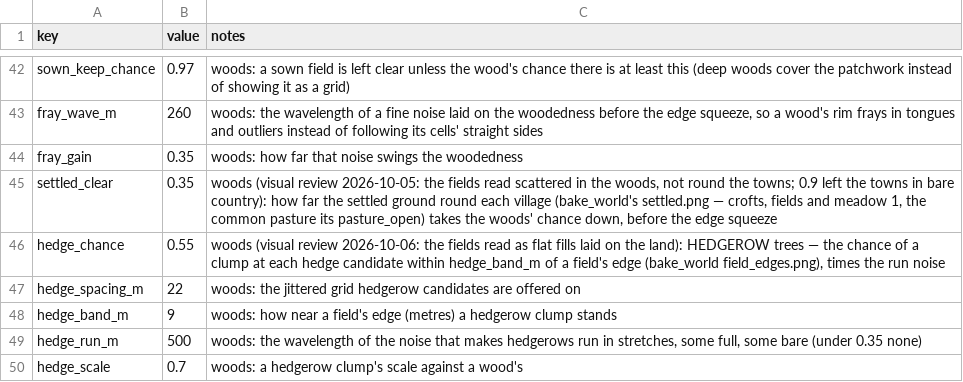
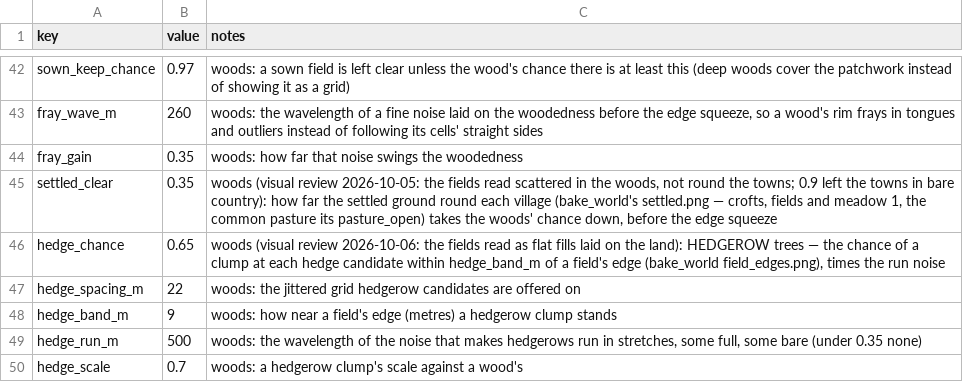
Before and after one commit to samuelzhang1201/game_design, a CSV file: data/screens/map3d/map3d_trees.csv, drawn as a sheet; only a part is shown, gaps mark what is left out.

```diff
--- a/data/screens/map3d/map3d_trees.csv
+++ b/data/screens/map3d/map3d_trees.csv
@@ -45,3 +45,3 @@ fray_gain,0.35,woods: how far that noise swings the woodedness
 settled_clear,0.35,"woods (visual review 2026-10-05: the fields read scattered in the woods, not round the towns; 0.9 left the towns in bare country): how far the settled ground round each village (bake_world's settled.png — crofts, fields and meadow 1, the common pasture its pasture_open) takes the woods' chance down, before the edge squeeze"
-hedge_chance,0.55,"woods (visual review 2026-10-06: the fields read as flat fills laid on the land): HEDGEROW trees — the chance of a clump at each hedge candidate within hedge_band_m of a field's edge (bake_world field_edges.png), times the run noise"
+hedge_chance,0.65,"woods (visual review 2026-10-06: the fields read as flat fills laid on the land): HEDGEROW trees — the chance of a clump at each hedge candidate within hedge_band_m of a field's edge (bake_world field_edges.png), times the run noise"
 hedge_spacing_m,22,woods: the jittered grid hedgerow candidates are offered on
```
Also changed, not shown: data/screens/map3d/map3d_tree_crowns.csv, data/screens/map3d/map3d_tree_species.csv, 5 other files.
